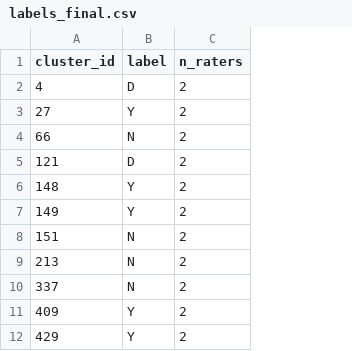
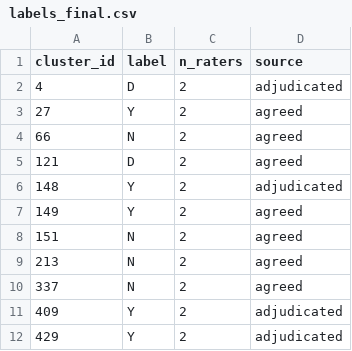
Before and after one commit to riyasisodiya2486/corporate-registry-anomaly-detection, a CSV file: results/v2/labels_final.csv, drawn as a sheet; only a part is shown; the diff names each change by its address in the sheet, - before the commit and + after, or states it on an @@ line.

Commit message:
v2: finalize r1 labels, clean extra_eval, rename review suggested

```diff
--- a/results/v2/labels_final.csv
+++ b/results/v2/labels_final.csv
+column D (source), rows 2-12: adjudicated | agreed | agreed | agreed | adjudicated | agreed | agreed | agreed | agreed | adjudicated | adjudicated
```
Also changed, not shown: 12 other files.
